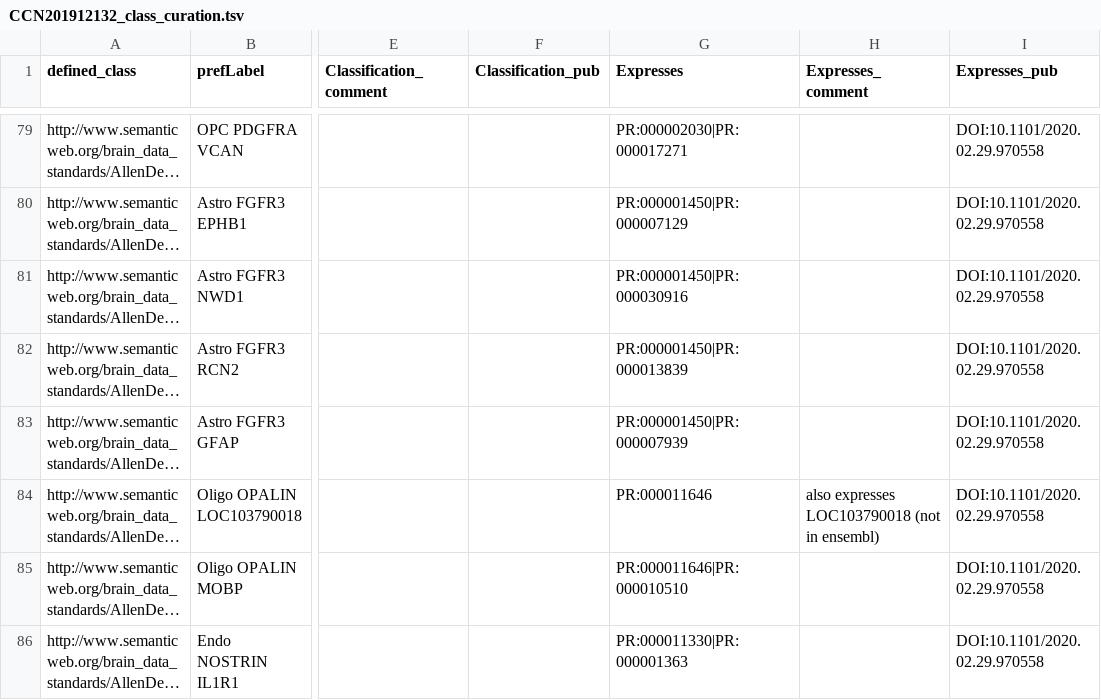
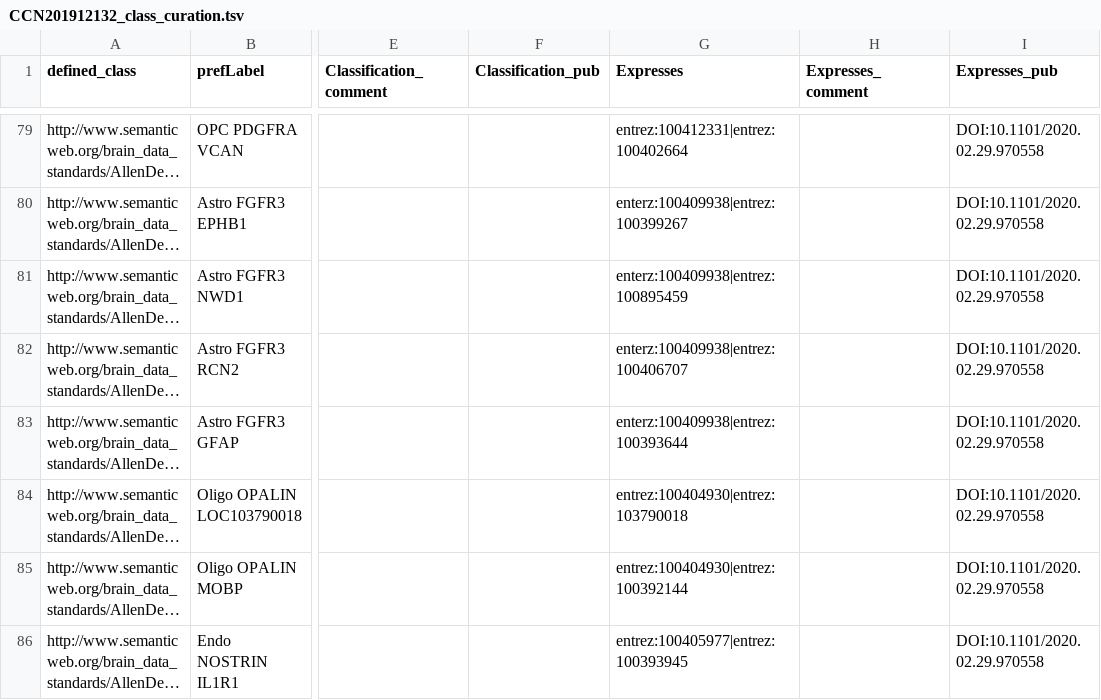
Before and after one commit to obophenotype/brain_data_standards_ontologies, a TSV file: src/patterns/data/default/CCN201912132_class_curation.tsv, drawn as a sheet; only a part is shown, gaps mark what is left out; long unchanged cells end in …; the diff covers the shown part only; the diff names each change by its address in the sheet, - before the commit and + after, or states it on an @@ line.

```diff
--- a/src/patterns/data/default/CCN201912132_class_curation.tsv
+++ b/src/patterns/data/default/CCN201912132_class_curation.tsv
-G79 (Expresses): PR:000002030|PR:000017271
+G79 (Expresses): entrez:100412331|entrez:100402664
-G80 (Expresses): PR:000001450|PR:000007129
+G80 (Expresses): enterz:100409938|entrez:100399267
-G81 (Expresses): PR:000001450|PR:000030916
+G81 (Expresses): enterz:100409938|entrez:100895459
-G82 (Expresses): PR:000001450|PR:000013839
+G82 (Expresses): enterz:100409938|entrez:100406707
-G83 (Expresses): PR:000001450|PR:000007939
+G83 (Expresses): enterz:100409938|entrez:100393644
-G84 (Expresses): PR:000011646
+G84 (Expresses): entrez:100404930|entrez:103790018
-H84 (Expresses_comment): also expresses LOC103790018 (not in ensembl)
+H84 (Expresses_comment): (empty)
-G85 (Expresses): PR:000011646|PR:000010510
+G85 (Expresses): entrez:100404930|entrez:100392144
-G86 (Expresses): PR:000011330|PR:000001363
+G86 (Expresses): entrez:100405977|entrez:100393945
```
Also changed, not shown: 73 edited cells elsewhere in this file.
